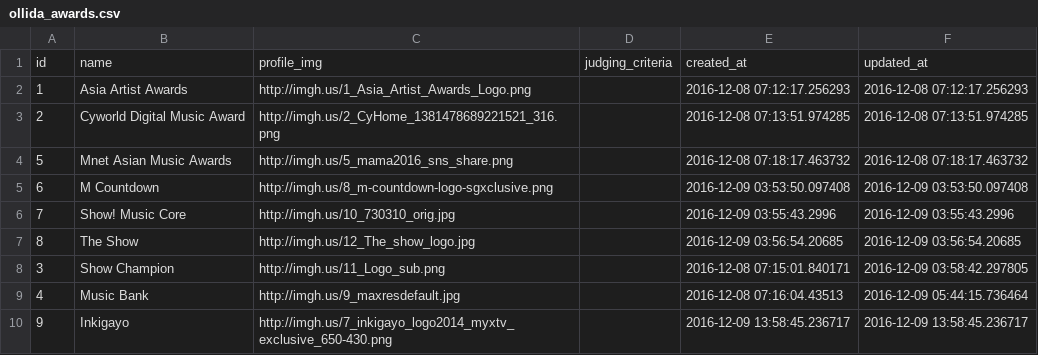
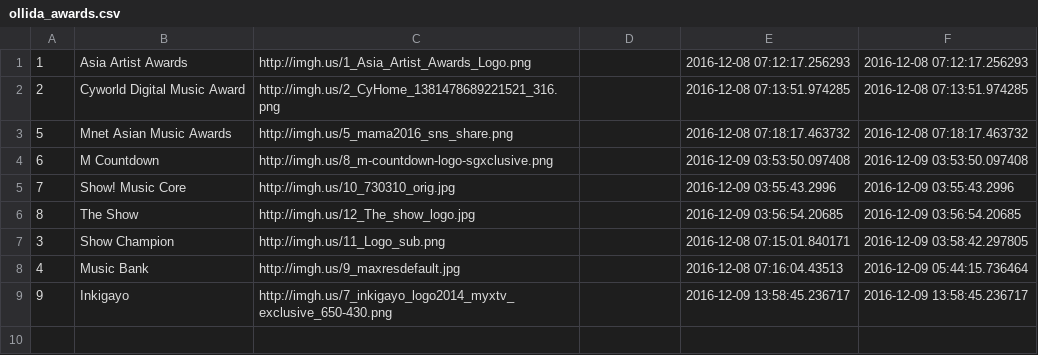
Before and after one commit to lajansaa/kpop, a CSV file: ollida_awards.csv, drawn as a sheet.

```diff
--- a/ollida_awards.csv
+++ b/ollida_awards.csv
@@ -1,2 +1 @@
-id,name,profile_img,judging_criteria,created_at,updated_at
 1,Asia Artist Awards,http://imgh.us/1_Asia_Artist_Awards_Logo.png,"",2016-12-08 07:12:17.256293,2016-12-08 07:12:17.256293
```
Also changed, not shown: ollida_users.csv.
